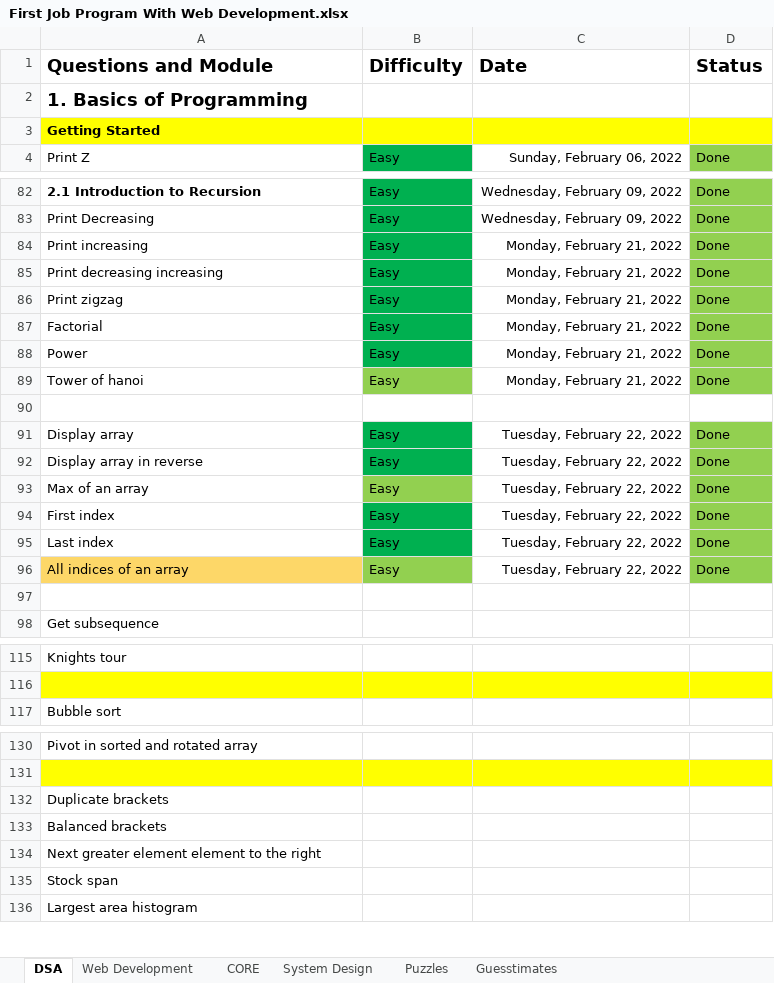
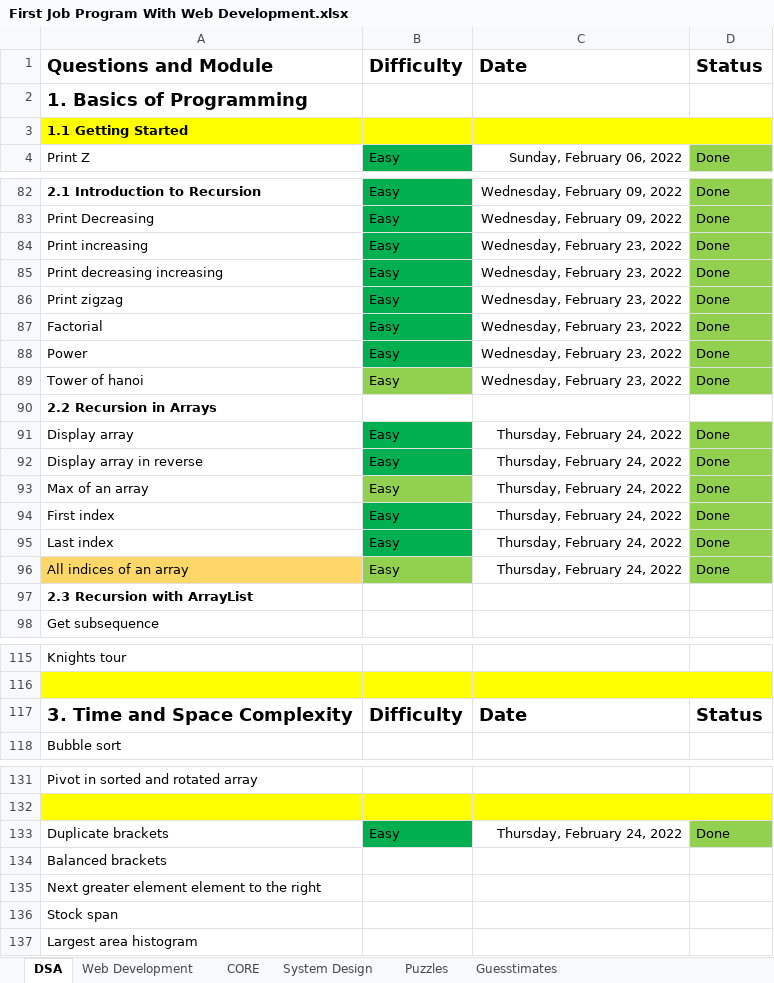
Before and after one commit to bluebloodedlucifer/LearnDSA, an Excel workbook: Level_1/First Job Program With Web Development.xlsx, sheet DSA, drawn as a sheet; only a part is shown, gaps mark what is left out; values as stored, in another font and other column widths than the file's, no borders; addresses are those after the commit; the diff covers the shown part only; the diff names each change by its address in the sheet, - before the commit and + after, or states it on an @@ line.

```diff
--- a/Level_1/First Job Program With Web Development.xlsx (sheet DSA)
+++ b/Level_1/First Job Program With Web Development.xlsx (sheet DSA)
-A3 (Questions and Module): Getting Started
+A3 (Questions and Module): 1.1 Getting Started
-C84:C89 (Date): Monday, February 21, 2022
+C84:C89 (Date): Wednesday, February 23, 2022
-A90 (Questions and Module): (empty)
+A90 (Questions and Module): 2.2 Recursion in Arrays
-C91:C96 (Date): Tuesday, February 22, 2022
+C91:C96 (Date): Thursday, February 24, 2022
-A97 (Questions and Module): (empty)
+A97 (Questions and Module): 2.3 Recursion with ArrayList
+row 117: 3. Time and Space Complexity | Difficulty | Date | Status
-B133 (Difficulty): (empty)
+B133 (Difficulty): Easy
-B133 fill: none
+B133 fill: #00B050
-C133 (Date): (empty)
+C133 (Date): Thursday, February 24, 2022
-D133 (Status): (empty)
+D133 (Status): Done
-D133 fill: none
+D133 fill: #92D050
```
Also changed, not shown: 3 edited cells elsewhere in this sheet, 32 other files.
